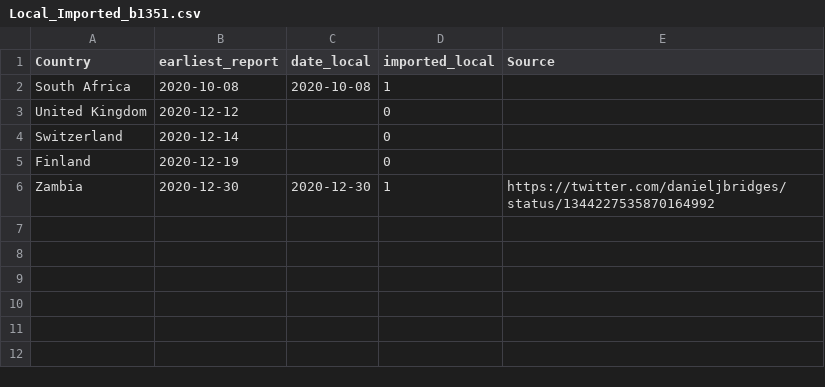
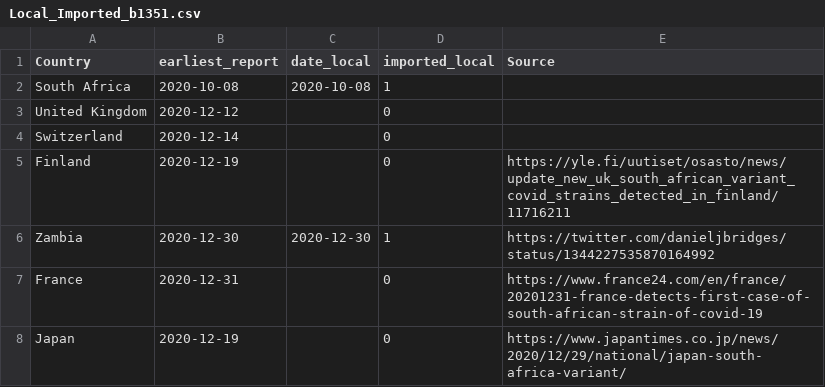
Before and after one commit to cov-lineages/lineages-website-old, a CSV file: _data/Local_Imported_b1351.csv, drawn as a sheet.

Commit message:
updating reports

```diff
--- a/_data/Local_Imported_b1351.csv
+++ b/_data/Local_Imported_b1351.csv
@@ -4,3 +4,5 @@ United Kingdom,2020-12-12,,0,
 Switzerland,2020-12-14,,0,
-Finland,2020-12-19,,0,
+Finland,2020-12-19,,0,https://yle.fi/uutiset/osasto/news/update_new_uk_south_african_variant_covid_strains_detected_in_finland/11716211
 Zambia,2020-12-30,2020-12-30,1,https://twitter.com/danieljbridges/status/1344227535870164992
+France,2020-12-31,,0,https://www.france24.com/en/france/20201231-france-detects-first-case-of-south-african-strain-of-covid-19
+Japan,2020-12-19,,0,https://www.japantimes.co.jp/news/2020/12/29/national/japan-south-africa-variant/
```
